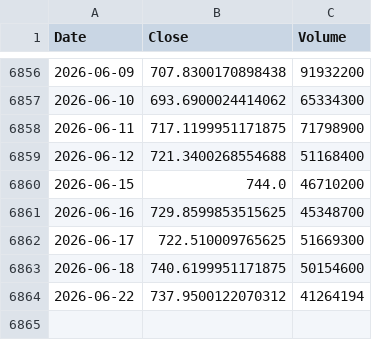
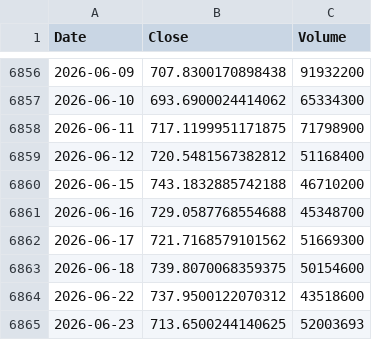
Before and after one commit to culolom/culolom-backtest, a CSV file: data/QQQ.csv, drawn as a sheet; only a part is shown, gaps mark what is left out.

```diff
--- a/data/QQQ.csv
+++ b/data/QQQ.csv
@@ -6858,7 +6858,8 @@ Date,Close,Volume
 2026-06-11,717.1199951171875,71798900
-2026-06-12,721.3400268554688,51168400
-2026-06-15,744.0,46710200
-2026-06-16,729.8599853515625,45348700
-2026-06-17,722.510009765625,51669300
-2026-06-18,740.6199951171875,50154600
-2026-06-22,737.9500122070312,41264194
+2026-06-12,720.5481567382812,51168400
+2026-06-15,743.1832885742188,46710200
+2026-06-16,729.0587768554688,45348700
+2026-06-17,721.7168579101562,51669300
+2026-06-18,739.8070068359375,50154600
+2026-06-22,737.9500122070312,43518600
+2026-06-23,713.6500244140625,52003693
```
Also changed, not shown: data/ACWI.csv, data/BOXX.csv, 42 other files.
